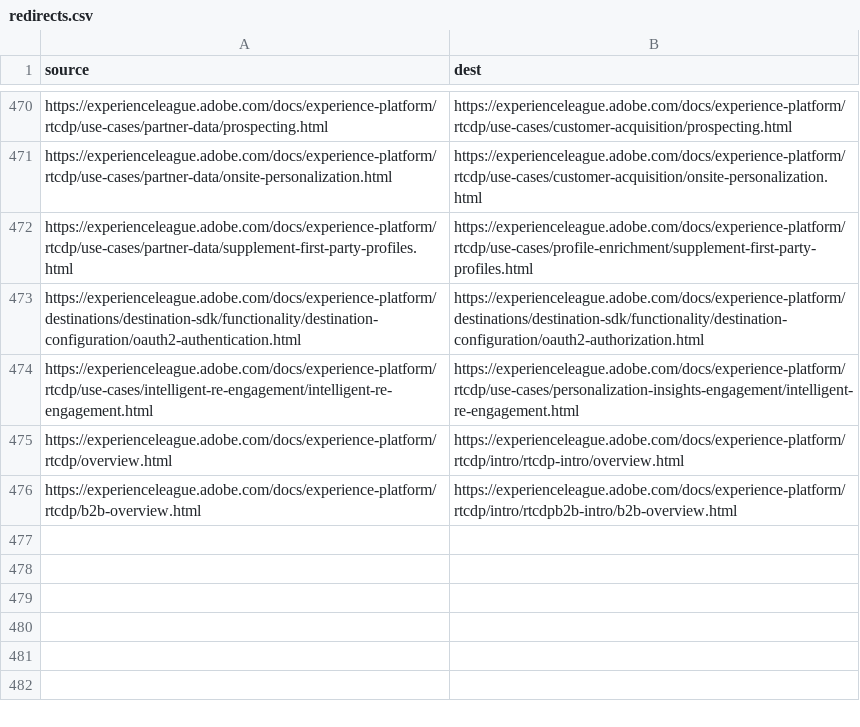
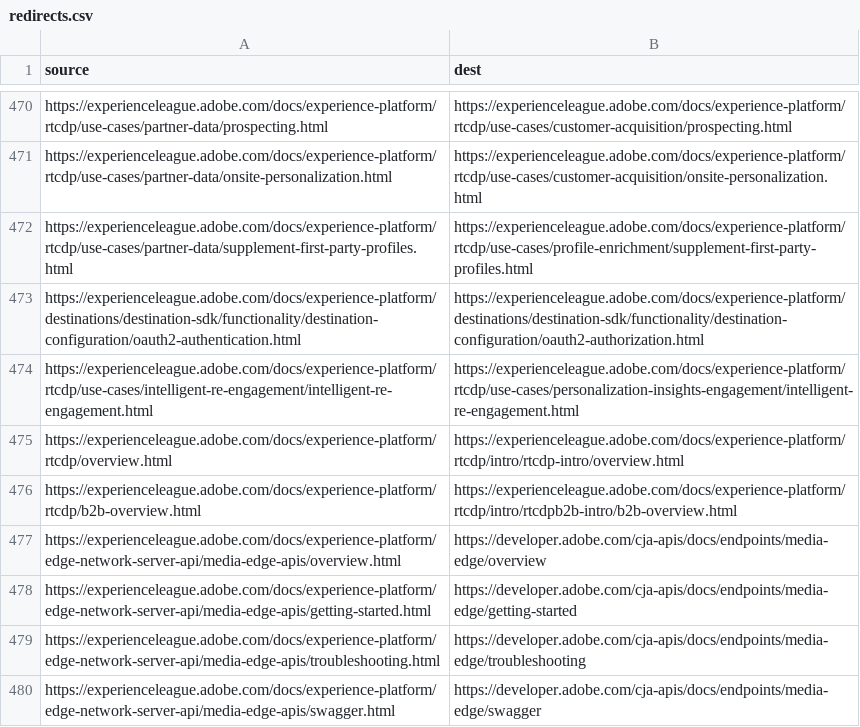
Before and after one commit to AdobeDocs/experience-platform.fr-FR, a CSV file: redirects.csv, drawn as a sheet; only a part is shown, gaps mark what is left out; the diff names each change by its address in the sheet, - before the commit and + after, or states it on an @@ line.

Commit message:
Updating Old File for core commit 44cac387306f257c01ea494b113f43c06ceeec92

```diff
--- a/redirects.csv
+++ b/redirects.csv
+row 477: https://experienceleague.adobe.com/docs/experience-platform/edge-network-server-api/media-edge-apis/overview.html | https://developer.adobe.com/cja-apis/docs/endpoints/media-edge/overview
+row 478: https://experienceleague.adobe.com/docs/experience-platform/edge-network-server-api/media-edge-apis/getting-started.html | https://developer.adobe.com/cja-apis/docs/endpoints/media-edge/getting-started
+row 479: https://experienceleague.adobe.com/docs/experience-platform/edge-network-server-api/media-edge-apis/troubleshooting.html | https://developer.adobe.com/cja-apis/docs/endpoints/media-edge/troubleshooting
+row 480: https://experienceleague.adobe.com/docs/experience-platform/edge-network-server-api/media-edge-apis/swagger.html | https://developer.adobe.com/cja-apis/docs/endpoints/media-edge/swagger
```
